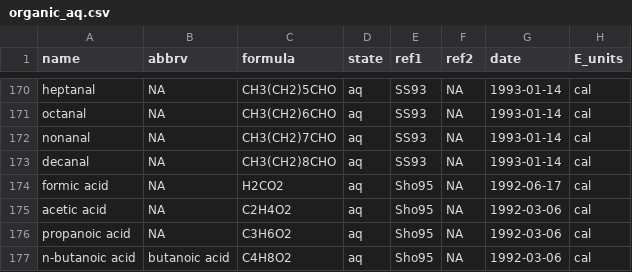
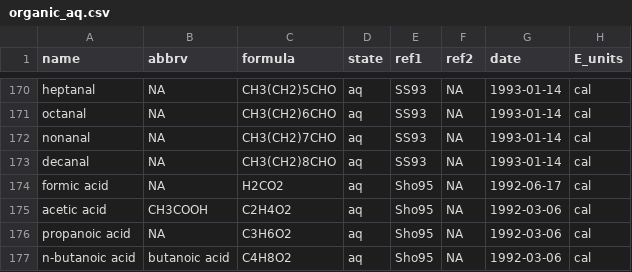
Before and after one commit to rforge/chnosz, a CSV file: pkg/CHNOSZ/inst/extdata/OBIGT/organic_aq.csv, drawn as a sheet; only a part is shown, gaps mark what is left out; the diff names each change by its address in the sheet, - before the commit and + after, or states it on an @@ line.

```diff
--- a/pkg/CHNOSZ/inst/extdata/OBIGT/organic_aq.csv
+++ b/pkg/CHNOSZ/inst/extdata/OBIGT/organic_aq.csv
-B175 (abbrv): NA
+B175 (abbrv): CH3COOH
```
Also changed, not shown: pkg/CHNOSZ/inst/extdata/OBIGT/SUPCRT92.csv, pkg/CHNOSZ/inst/extdata/OBIGT/inorganic_cr.csv, 9 other files.
